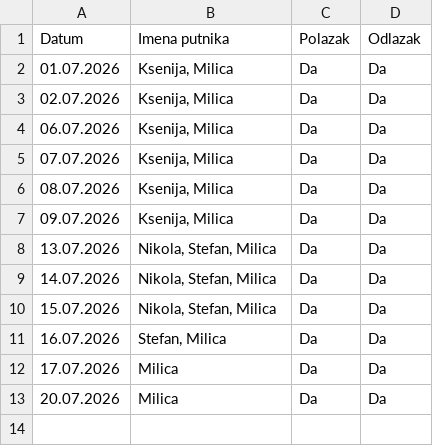
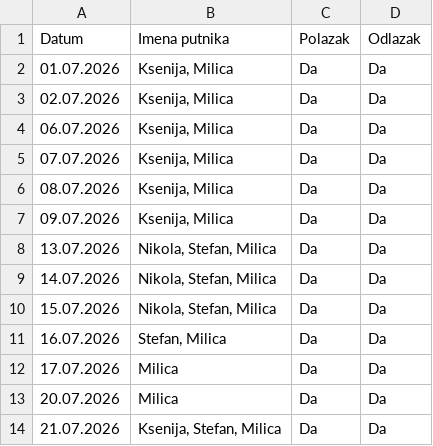
Before and after one commit to GeorgeTheGallant/TravelMB, a CSV file: baza.csv, drawn as a sheet.

Commit message:
Automatsko osvežavanje baze putnika

```diff
--- a/baza.csv
+++ b/baza.csv
@@ -13 +13,2 @@ Datum,Imena putnika,Polazak,Odlazak
 20.07.2026,Milica,Da,Da
+21.07.2026,"Ksenija, Stefan, Milica",Da,Da
```
